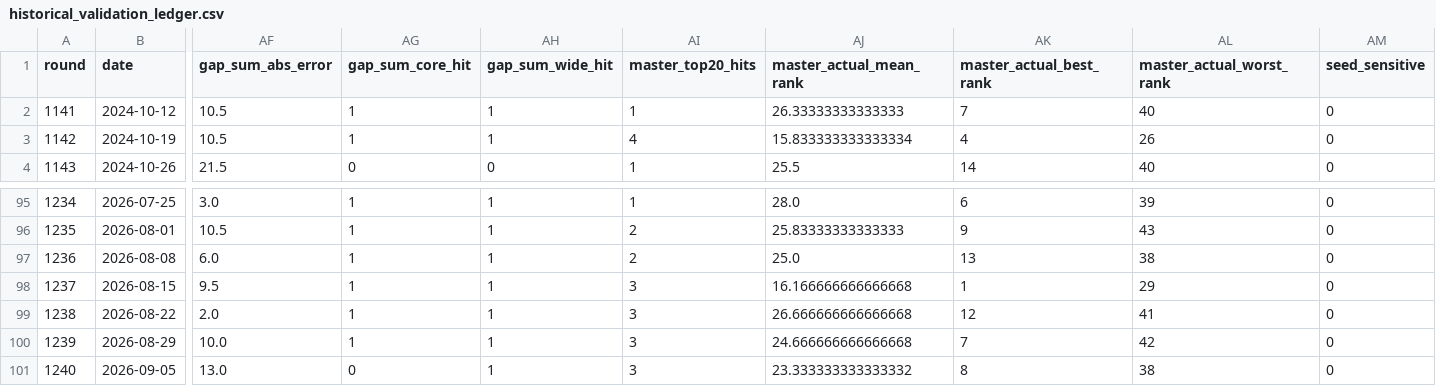
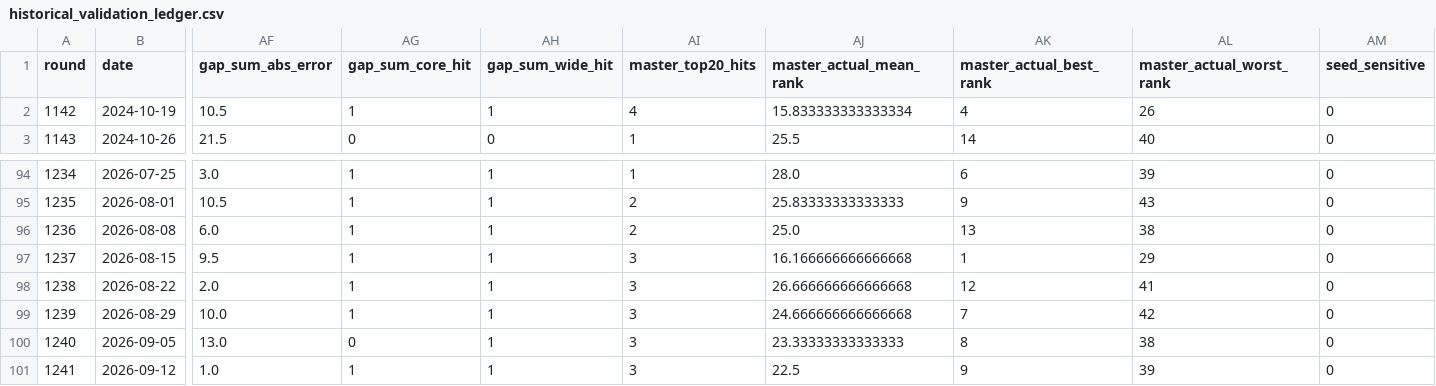
Before and after one commit to popfun79-arch/lotto-ai-app, a CSV file: reports/historical_validation_ledger.csv, drawn as a sheet; only a part is shown, gaps mark what is left out; removed rows and columns are numbered as before the commit, all else as after; rows hold the shown columns only; the diff names each change by its address in the sheet, - before the commit and + after, or states it on an @@ line.

```diff
--- a/reports/historical_validation_ledger.csv
+++ b/reports/historical_validation_ledger.csv
-row 2: 1141 | 2024-10-12 | 10.5 | 1 | 1 | 1 | 26.33333333333333 | 7 | 40 | 0
-AJ100 (master_actual_mean_rank): 23.333333333333332
+AJ100 (master_actual_mean_rank): 23.33333333333333
+row 101: 1241 | 2026-09-12 | 1.0 | 1 | 1 | 3 | 22.5 | 9 | 39 | 0
```
Also changed, not shown: data/lotto_all.csv, 2 other files.
